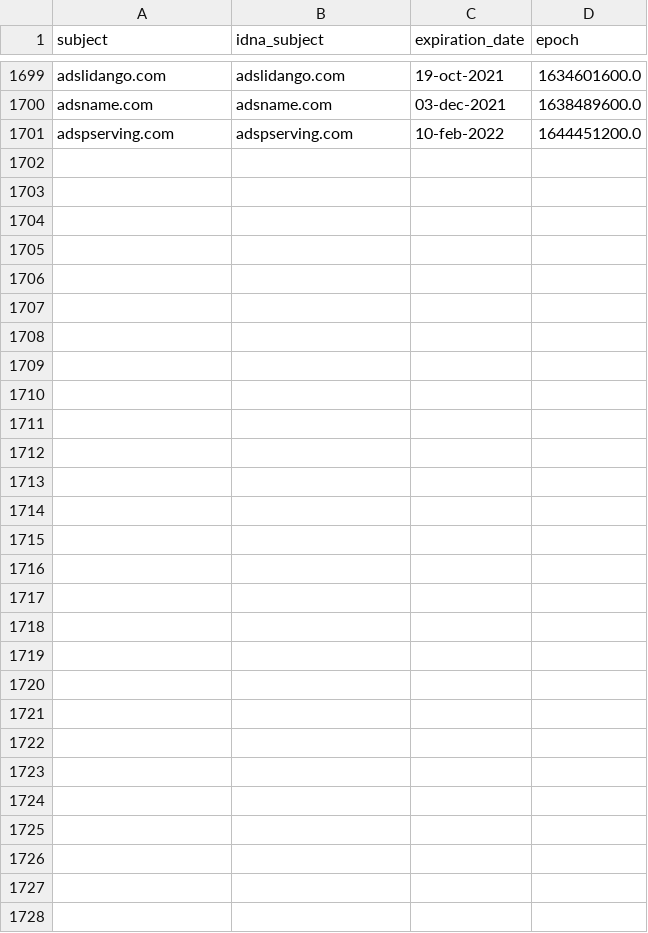
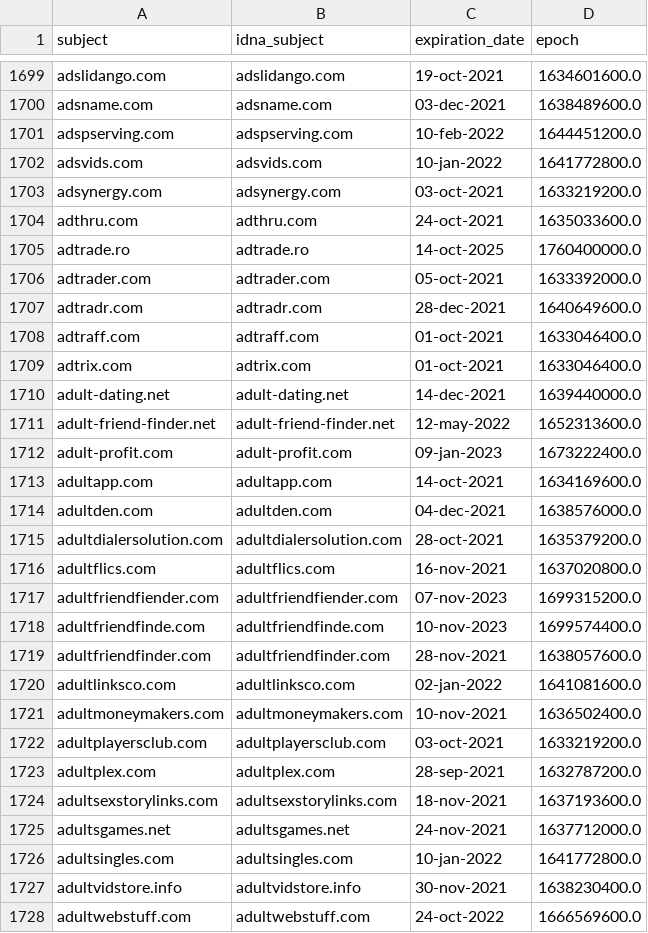
Before and after one commit to dead-hosts/cameleon_web_sysctl.org, a CSV file: .pyfunceble/whois.csv, drawn as a sheet; only a part is shown, gaps mark what is left out.

```diff
--- a/.pyfunceble/whois.csv
+++ b/.pyfunceble/whois.csv
@@ -1701 +1701,28 @@ adsname.com,adsname.com,03-dec-2021,1638489600.0
 adspserving.com,adspserving.com,10-feb-2022,1644451200.0
+adsvids.com,adsvids.com,10-jan-2022,1641772800.0
+adsynergy.com,adsynergy.com,03-oct-2021,1633219200.0
+adthru.com,adthru.com,24-oct-2021,1635033600.0
+adtrade.ro,adtrade.ro,14-oct-2025,1760400000.0
+adtrader.com,adtrader.com,05-oct-2021,1633392000.0
+adtradr.com,adtradr.com,28-dec-2021,1640649600.0
+adtraff.com,adtraff.com,01-oct-2021,1633046400.0
+adtrix.com,adtrix.com,01-oct-2021,1633046400.0
+adult-dating.net,adult-dating.net,14-dec-2021,1639440000.0
+adult-friend-finder.net,adult-friend-finder.net,12-may-2022,1652313600.0
+adult-profit.com,adult-profit.com,09-jan-2023,1673222400.0
+adultapp.com,adultapp.com,14-oct-2021,1634169600.0
+adultden.com,adultden.com,04-dec-2021,1638576000.0
+adultdialersolution.com,adultdialersolution.com,28-oct-2021,1635379200.0
+adultflics.com,adultflics.com,16-nov-2021,1637020800.0
+adultfriendfiender.com,adultfriendfiender.com,07-nov-2023,1699315200.0
+adultfriendfinde.com,adultfriendfinde.com,10-nov-2023,1699574400.0
+adultfriendfinder.com,adultfriendfinder.com,28-nov-2021,1638057600.0
+adultlinksco.com,adultlinksco.com,02-jan-2022,1641081600.0
+adultmoneymakers.com,adultmoneymakers.com,10-nov-2021,1636502400.0
+adultplayersclub.com,adultplayersclub.com,03-oct-2021,1633219200.0
+adultplex.com,adultplex.com,28-sep-2021,1632787200.0
+adultsexstorylinks.com,adultsexstorylinks.com,18-nov-2021,1637193600.0
+adultsgames.net,adultsgames.net,24-nov-2021,1637712000.0
+adultsingles.com,adultsingles.com,10-jan-2022,1641772800.0
+adultvidstore.info,adultvidstore.info,30-nov-2021,1638230400.0
+adultwebstuff.com,adultwebstuff.com,24-oct-2022,1666569600.0
```
Also changed, not shown: .pyfunceble/inactive.csv, 13 other files.
